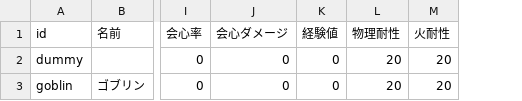
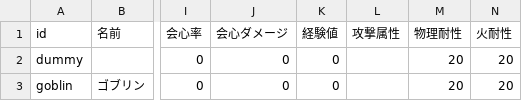
Before and after one commit to CuCl1729/test, a CSV file: tools/datasheet/data/enemies.csv, drawn as a sheet; only a part is shown, gaps mark what is left out; the diff names each change by its address in the sheet, - before the commit and + after, or states it on an @@ line.

```diff
--- a/tools/datasheet/data/enemies.csv
+++ b/tools/datasheet/data/enemies.csv
+column L (攻撃属性), empty
```
Also changed, not shown: 15 other files.
